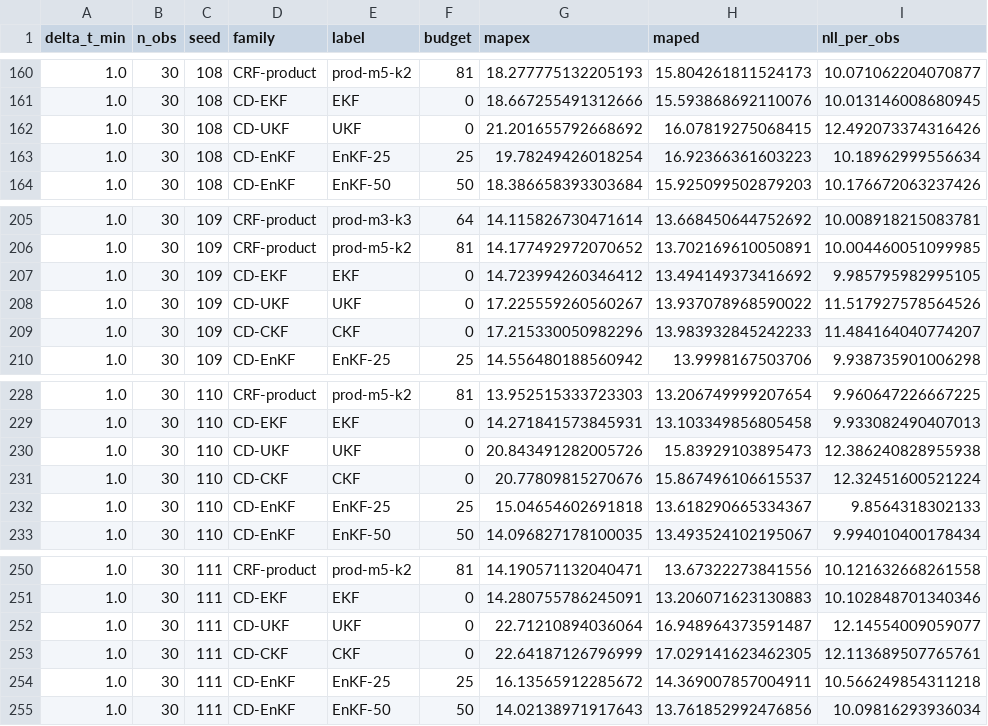
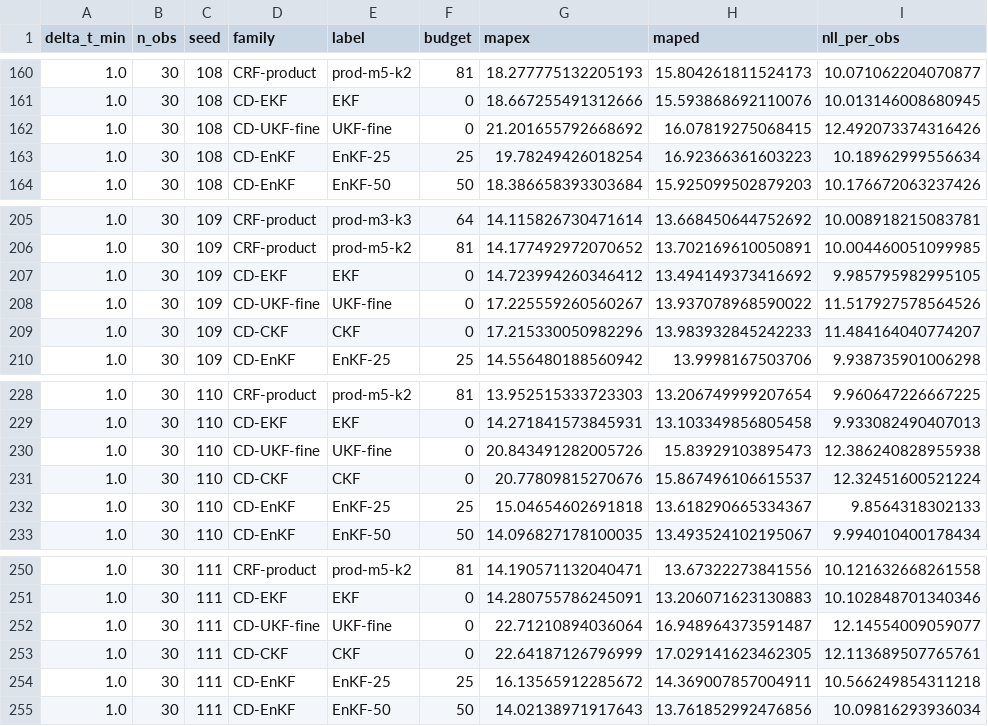
Before and after one commit to LukeSnow0/roughpath-filtering, a CSV file: experiments/mfts_test/output/pareto_budget_vs_mape_raw.csv, drawn as a sheet; only a part is shown, gaps mark what is left out; the diff covers the shown part only; the diff names each change by its address in the sheet, - before the commit and + after, or states it on an @@ line.

```diff
--- a/experiments/mfts_test/output/pareto_budget_vs_mape_raw.csv
+++ b/experiments/mfts_test/output/pareto_budget_vs_mape_raw.csv
-D162 (family): CD-UKF
+D162 (family): CD-UKF-fine
-E162 (label): UKF
+E162 (label): UKF-fine
-D208 (family): CD-UKF
+D208 (family): CD-UKF-fine
-E208 (label): UKF
+E208 (label): UKF-fine
-D230 (family): CD-UKF
+D230 (family): CD-UKF-fine
-E230 (label): UKF
+E230 (label): UKF-fine
-D252 (family): CD-UKF
+D252 (family): CD-UKF-fine
-E252 (label): UKF
+E252 (label): UKF-fine
```
Also changed, not shown: 12 added rows and 16 edited cells elsewhere in this file, experiments/l63_test/output/pareto_budget_vs_rmse.csv, experiments/mfts_test/intaset_real/output/pareto_budget_vs_mape.csv, 51 other files.
